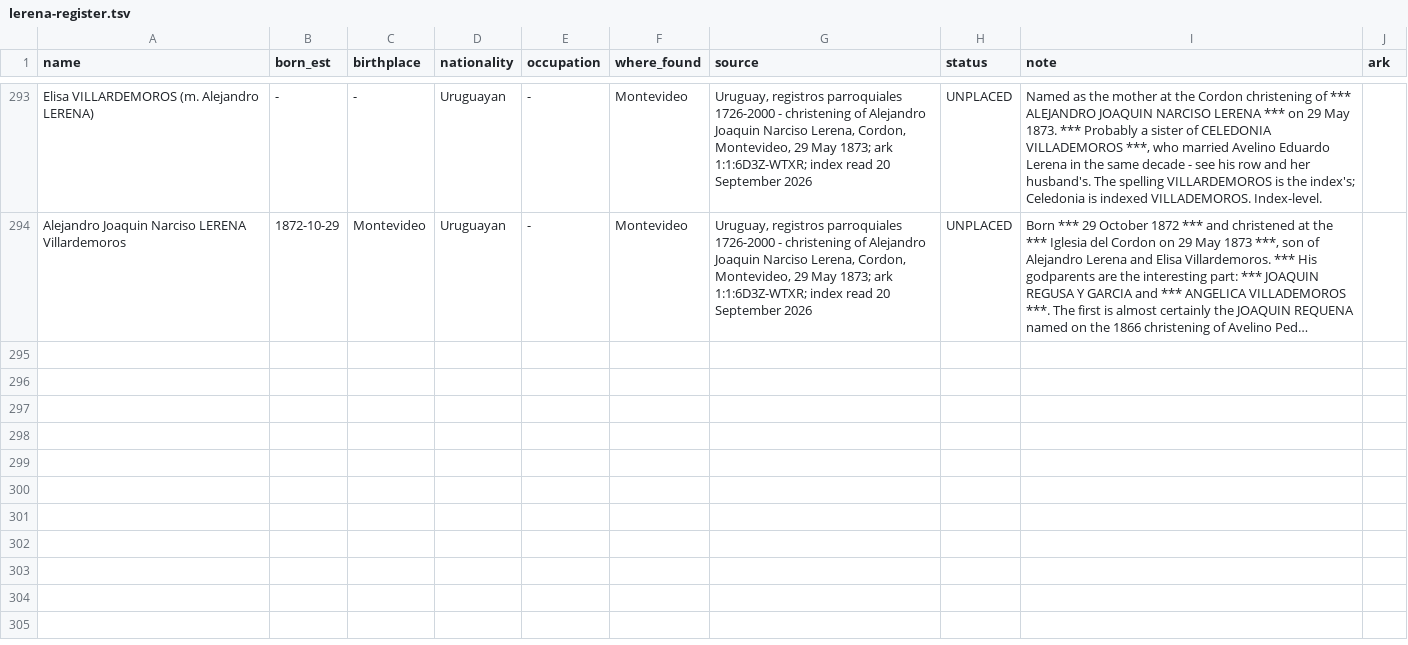
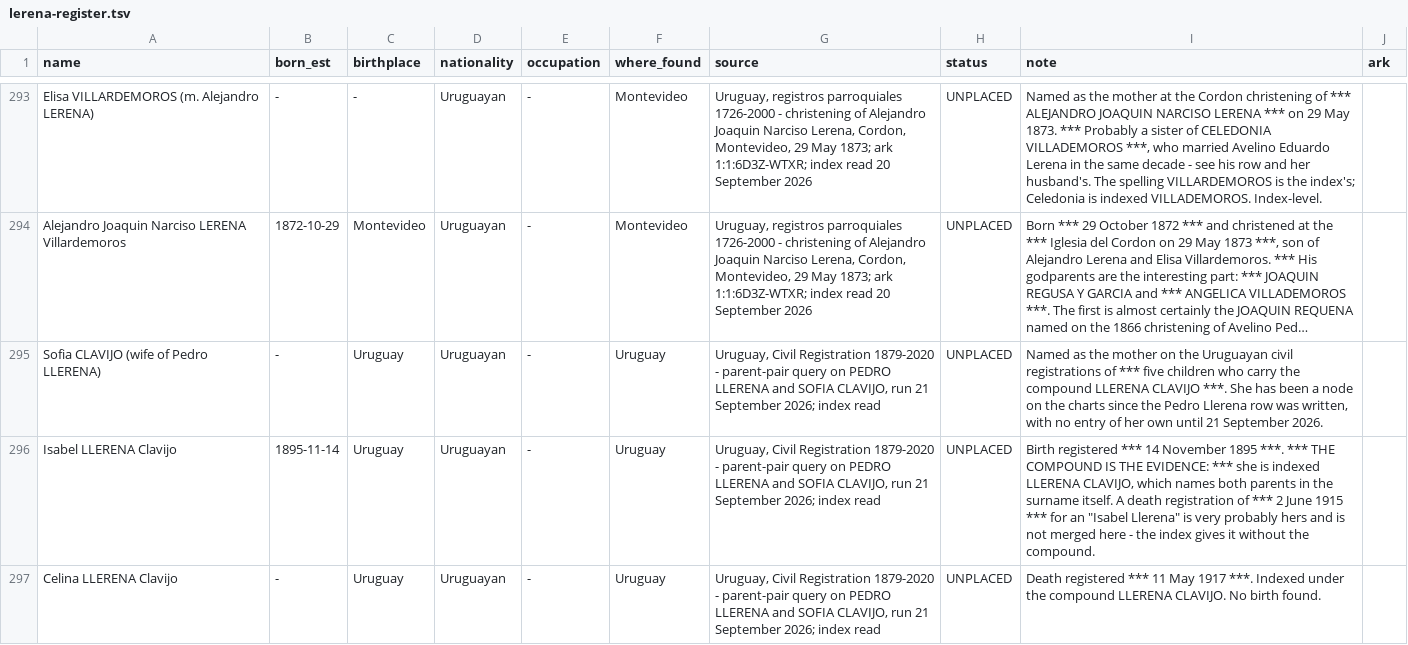
Before and after one commit to daviddef/TheLerena, a TSV file: data/lerena-register.tsv, drawn as a sheet; only a part is shown, gaps mark what is left out; long unchanged cells end in …; the diff covers the shown part only; the diff names each change by its address in the sheet, - before the commit and + after, or states it on an @@ line.

```diff
--- a/data/lerena-register.tsv
+++ b/data/lerena-register.tsv
+row 295: Sofia CLAVIJO (wife of Pedro LLERENA) | - | Uruguay | Uruguayan | - | Uruguay | Uruguay, Civil Registration 1879-2020 - parent-pair query on PEDRO LLERENA and SOFIA CLAVIJO, run 21 September 2026; index read | UNPLACED | Named as the mother on the Uruguayan civil registrations of *** five children who carry the compound LLERENA CLAVIJO ***. She has been a node on the charts since the Pedro Llerena row was written, with no entry of her own until 21 September 2026.
+row 296: Isabel LLERENA Clavijo | 1895-11-14 | Uruguay | Uruguayan | - | Uruguay | Uruguay, Civil Registration 1879-2020 - parent-pair query on PEDRO LLERENA and SOFIA CLAVIJO, run 21 September 2026; index read | UNPLACED | Birth registered *** 14 November 1895 ***. *** THE COMPOUND IS THE EVIDENCE: *** she is indexed LLERENA CLAVIJO, which names both parents in the surname itself. A death registration of *** 2 June 1915 *** for an "Isabel Llerena" is very probably hers and is not merged here - the index gives it without the compound.
+row 297: Celina LLERENA Clavijo | - | Uruguay | Uruguayan | - | Uruguay | Uruguay, Civil Registration 1879-2020 - parent-pair query on PEDRO LLERENA and SOFIA CLAVIJO, run 21 September 2026; index read | UNPLACED | Death registered *** 11 May 1917 ***. Indexed under the compound LLERENA CLAVIJO. No birth found.
```
Also changed, not shown: 3 added rows and 2 edited cells elsewhere in this file, data/false-zeros.tsv, data/last-attested-alive.tsv, 9 other files.
